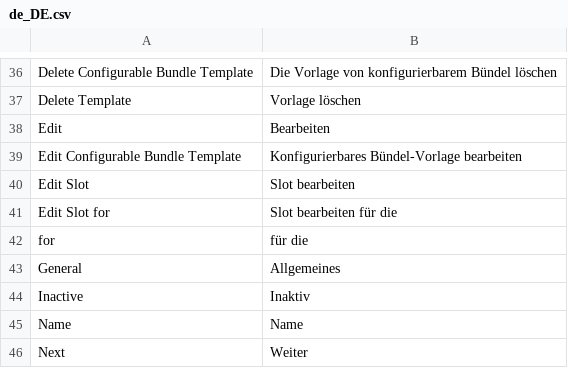
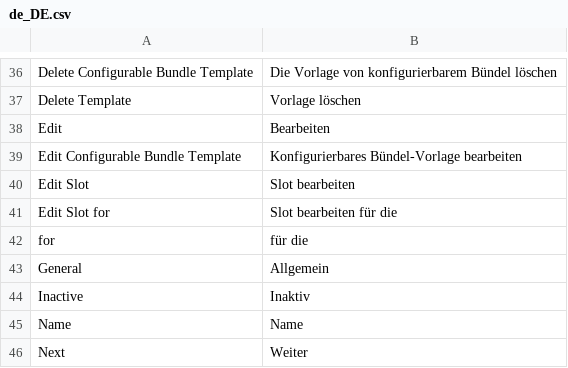
Before and after one commit to spryker/configurable-bundle-gui, a CSV file: data/translation/Zed/de_DE.csv, drawn as a sheet; only a part is shown, gaps mark what is left out.

Commit message:
PS-9975 Partially added translations

```diff
--- a/data/translation/Zed/de_DE.csv
+++ b/data/translation/Zed/de_DE.csv
@@ -42,3 +42,3 @@ Edit,Bearbeiten
 for,"für die"
-General,Allgemeines
+General,Allgemein
 Inactive,Inaktiv
```
